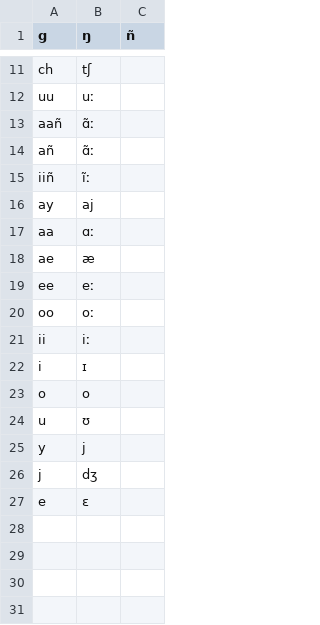
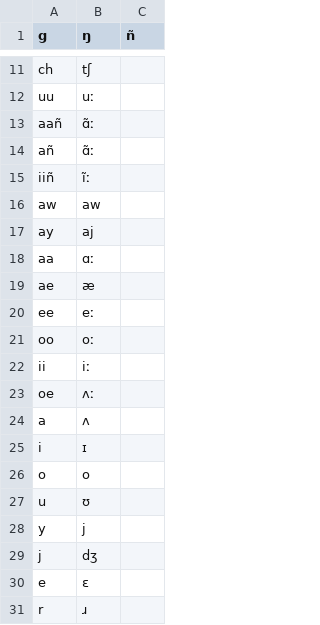
Before and after one commit to roedoejet/g2p, a CSV file: g2p/mappings/langs/crg/crg-dv-to-crg-ipa.csv, drawn as a sheet; only a part is shown, gaps mark what is left out; the diff names each change by its address in the sheet, - before the commit and + after, or states it on an @@ line.

```diff
--- a/g2p/mappings/langs/crg/crg-dv-to-crg-ipa.csv
+++ b/g2p/mappings/langs/crg/crg-dv-to-crg-ipa.csv
+row 16: aw | aw
+row 23: oe | ʌː
+row 24: a | ʌ
+row 31: r | ɹ
```
Also changed, not shown: 3 other files.
